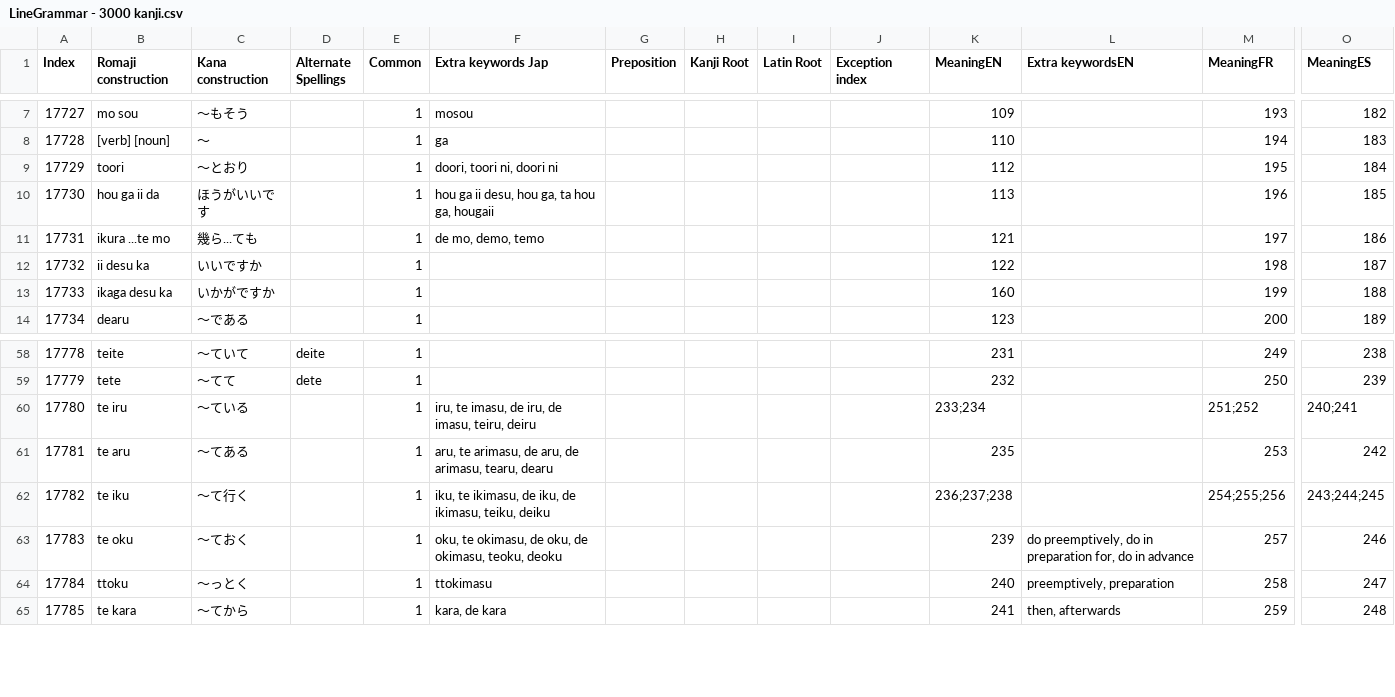
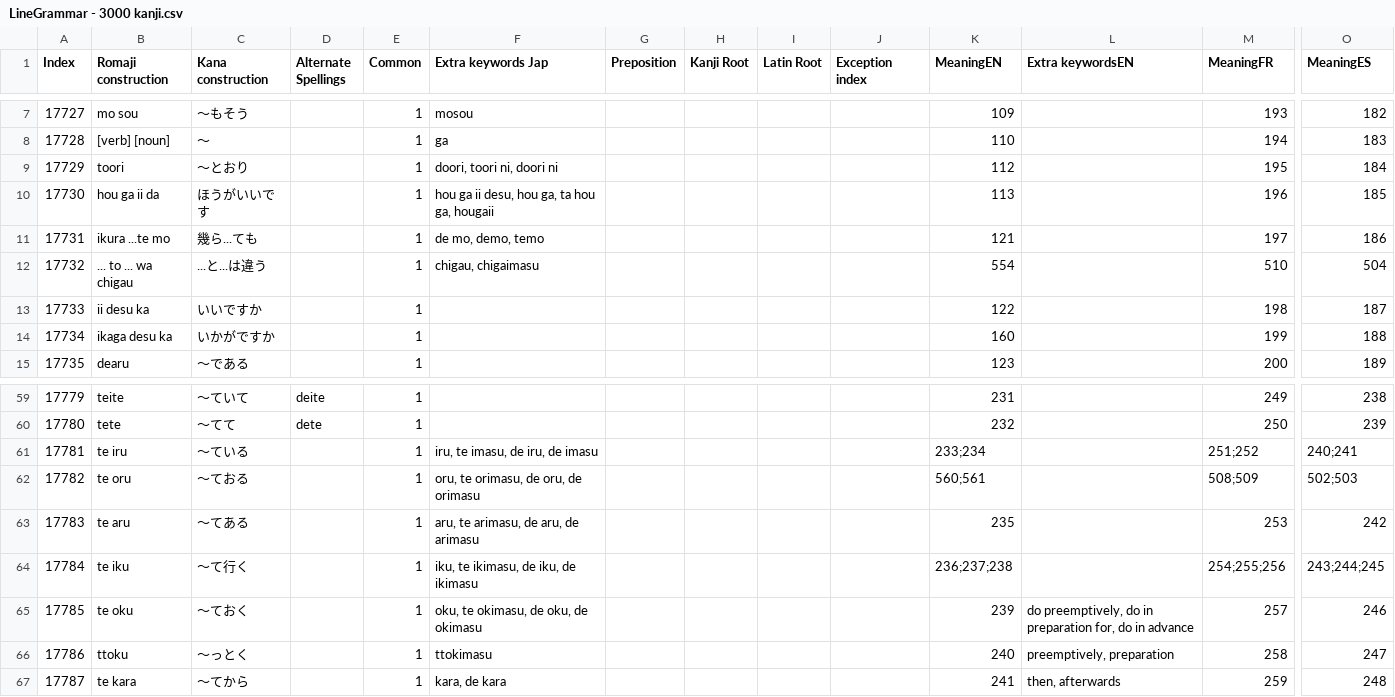
Before and after one commit to blarom/Japagram, a CSV file: app/src/main/assets/LineGrammar - 3000 kanji.csv, drawn as a sheet; only a part is shown, gaps mark what is left out; addresses are those after the commit; rows hold the shown columns only; the diff names each change by its address in the sheet, - before the commit and + after, or states it on an @@ line.

```diff
--- a/app/src/main/assets/LineGrammar - 3000 kanji.csv
+++ b/app/src/main/assets/LineGrammar - 3000 kanji.csv
+row 12: 17732 | ... to ... wa chigau | ...と...は違う |  | 1 | chigau, chigaimasu |  |  |  |  | 554 |  | 510 | 504
@@ column A (Index) renumbered from row 13 down @@
-F61 (Extra keywords Jap): iru, te imasu, de iru, de imasu, teiru, deiru
+F61 (Extra keywords Jap): iru, te imasu, de iru, de imasu
+row 62: 17782 | te oru | ～ておる |  | 1 | oru, te orimasu, de oru, de orimasu |  |  |  |  | 560;561 |  | 508;509 | 502;503
-F63 (Extra keywords Jap): aru, te arimasu, de aru, de arimasu, tearu, dearu
+F63 (Extra keywords Jap): aru, te arimasu, de aru, de arimasu
-F64 (Extra keywords Jap): iku, te ikimasu, de iku, de ikimasu, teiku, deiku
+F64 (Extra keywords Jap): iku, te ikimasu, de iku, de ikimasu
-F65 (Extra keywords Jap): oku, te okimasu, de oku, de okimasu, teoku, deoku
+F65 (Extra keywords Jap): oku, te okimasu, de oku, de okimasu
```
Also changed, not shown: app/src/main/assets/LineExamples - 3000 kanji.csv, app/src/main/assets/LineMeaningsES - 3000 kanji.csv, 26 other files.
